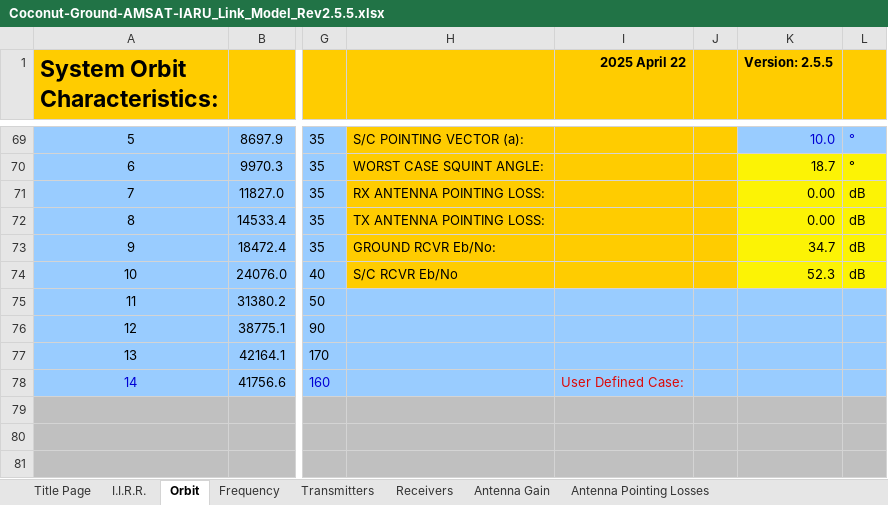
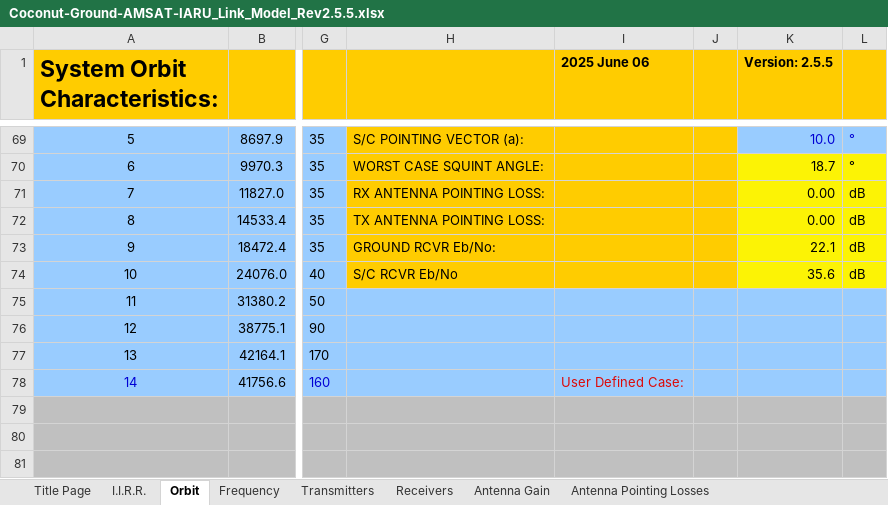
Before and after one commit to rommac100/coconut_link_budget, an Excel workbook: Coconut-Ground-AMSAT-IARU_Link_Model_Rev2.5.5.xlsx, sheet Orbit, drawn as a sheet; only a part is shown, gaps mark what is left out; values as stored, in another font and other column widths than the file's, no borders; charts and pictures not drawn; the diff names each change by its address in the sheet, - before the commit and + after, or states it on an @@ line.

```diff
--- a/Coconut-Ground-AMSAT-IARU_Link_Model_Rev2.5.5.xlsx (sheet Orbit)
+++ b/Coconut-Ground-AMSAT-IARU_Link_Model_Rev2.5.5.xlsx (sheet Orbit)
-I1: 2025 April 22
+I1: 2025 June 06
-K73 (Version: 2.5.5): 34.7
+K73 (Version: 2.5.5): 22.1
-K74 (Version: 2.5.5): 52.3
+K74 (Version: 2.5.5): 35.6
```
Also changed, not shown: sheet System Peformance Summary, sheet Uplink Budget, sheet Downlink Budget, sheet Receivers, sheet Title Page, sheet Modulation-Demodulation Method, 7 more sheets, charts or pictures, 9 other files.
